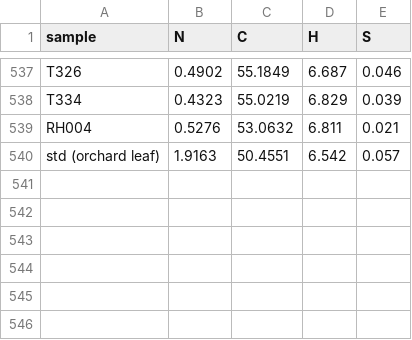
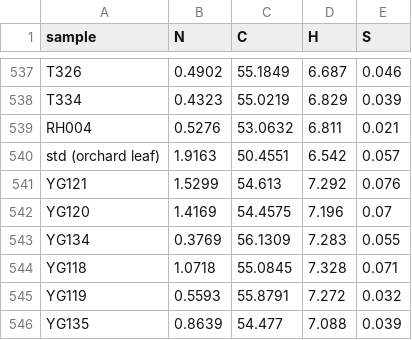
Before and after one commit to jamesrlawson/leaf_proteomics, a CSV file: data/leaf_CN.csv, drawn as a sheet; only a part is shown, gaps mark what is left out; the diff names each change by its address in the sheet, - before the commit and + after, or states it on an @@ line.

Commit message:
added measured soil N, soil P, litter N and litter P to data/leaf_CNP and incorporated in transformations.R

```diff
--- a/data/leaf_CN.csv
+++ b/data/leaf_CN.csv
+row 541: YG121 | 1.5299 | 54.613 | 7.292 | 0.076
+row 542: YG120 | 1.4169 | 54.4575 | 7.196 | 0.07
+row 543: YG134 | 0.3769 | 56.1309 | 7.283 | 0.055
+row 544: YG118 | 1.0718 | 55.0845 | 7.328 | 0.071
+row 545: YG119 | 0.5593 | 55.8791 | 7.272 | 0.032
+row 546: YG135 | 0.8639 | 54.477 | 7.088 | 0.039
```
Also changed, not shown: data/leaf_CNP/leaf_CN.csv, output/modelorder.csv, 25 other files.
